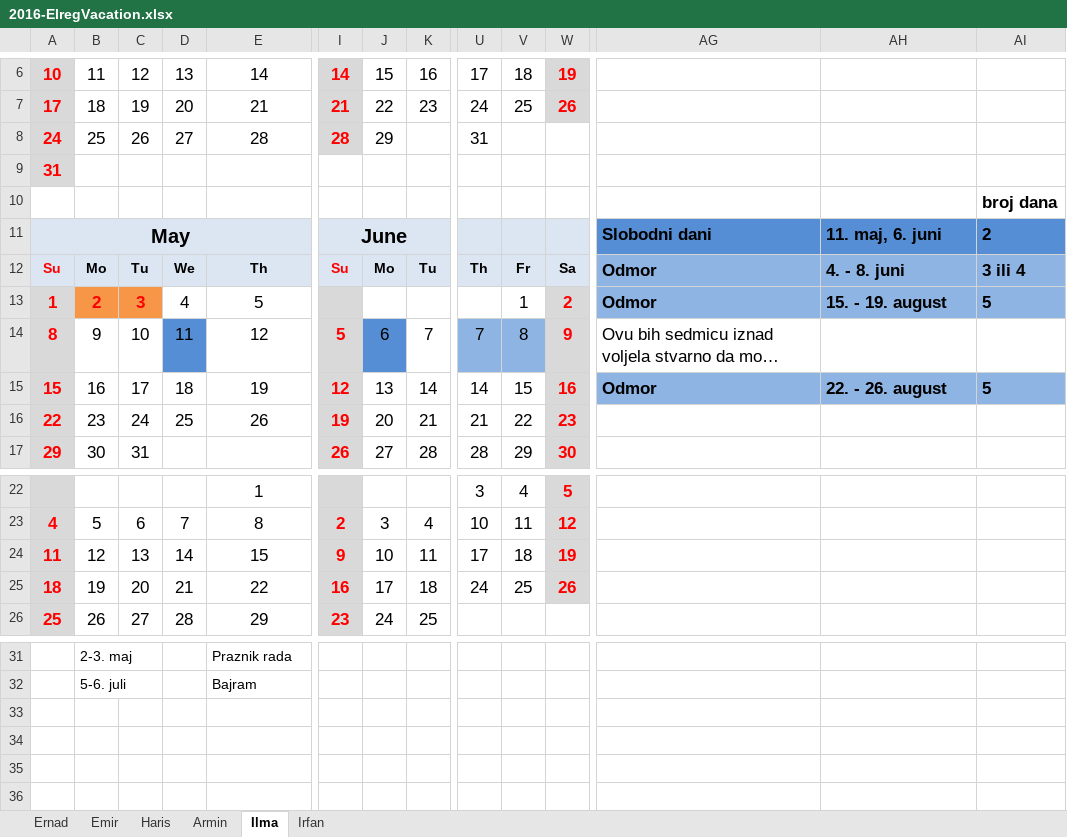
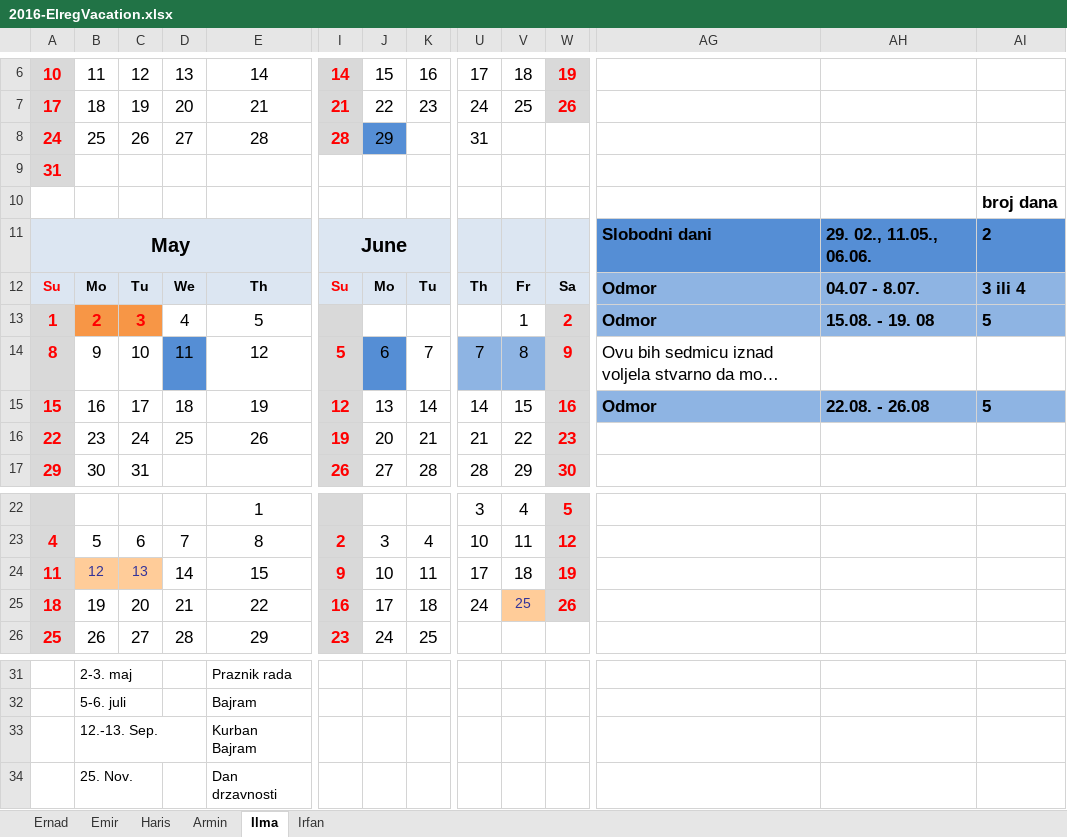
Before and after one commit to ElregS/ElregDocuments, an Excel workbook: 2016-ElregVacation.xlsx, sheet Ilma, drawn as a sheet; only a part is shown, gaps mark what is left out; long unchanged cells end in …; values as stored, in another font and other column widths than the file's, no borders; charts and pictures not drawn; rows hold the shown columns only; the diff names each change by its address in the sheet, - before the commit and + after, or states it on an @@ line.

Commit message:
Changed some previous off days.

```diff
--- a/2016-ElregVacation.xlsx (sheet Ilma)
+++ b/2016-ElregVacation.xlsx (sheet Ilma)
-J8 fill: none
+J8 fill: #558ED5
-AH11: 11. maj, 6. juni
+AH11: 29. 02., 11.05., 06.06.
-AH12: 4. - 8. juni
+AH12: 04.07 - 8.07.
-AH13: 15. - 19. august
+AH13: 15.08. - 19. 08
-AH15: 22. - 26. august
+AH15: 22.08. - 26.08
@@ B24:C24 fill: none → #FFCC99, text colour: black → #333399, text size: smaller @@
@@ V25 fill: none → #FFCC99, text colour: black → #333399, text size: smaller @@
+row 33:  | 12.-13. Sep. |  |  | Kurban Bajram
+row 34:  | 25. Nov. |  |  | Dan drzavnosti
```
Also changed, not shown: sheet Emir.
